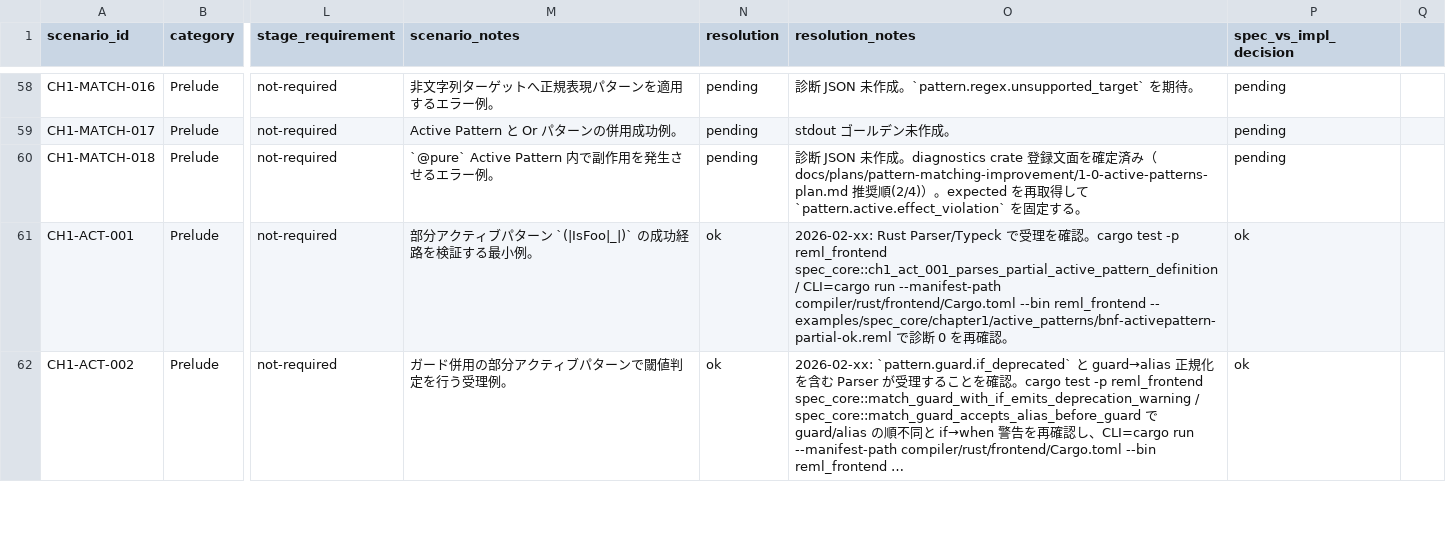
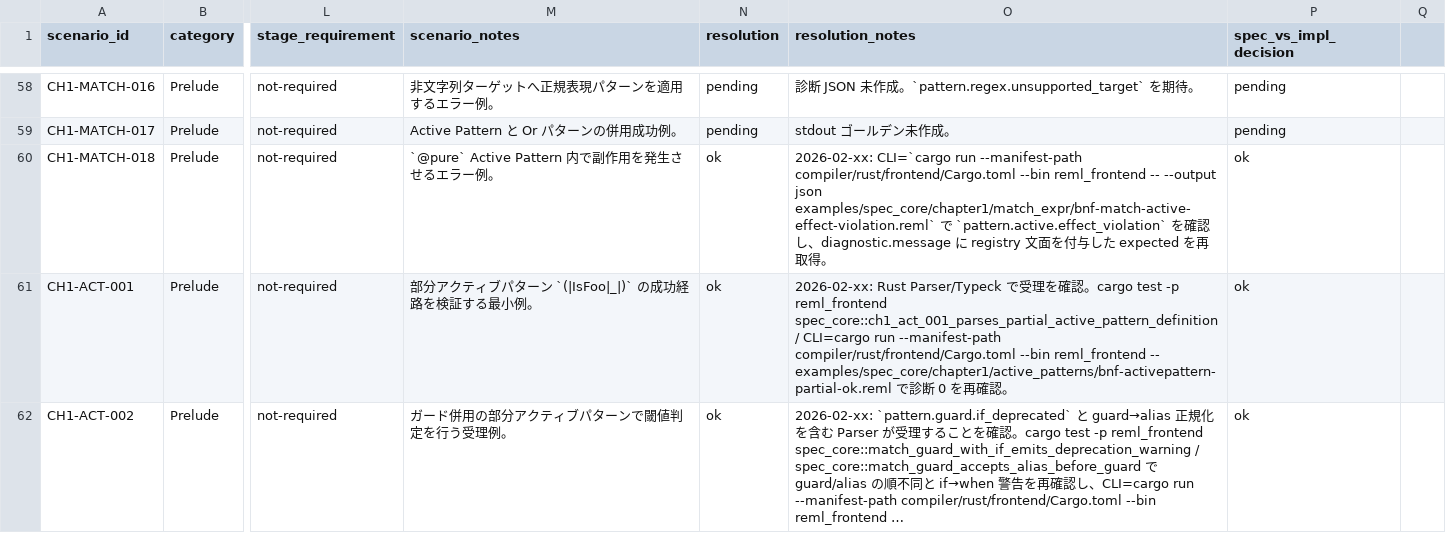
Before and after one commit to dolphilia/reml, a CSV file: docs/plans/bootstrap-roadmap/assets/phase4-scenario-matrix.csv, drawn as a sheet; only a part is shown, gaps mark what is left out; long unchanged cells end in …; the diff names each change by its address in the sheet, - before the commit and + after, or states it on an @@ line.

```diff
--- a/docs/plans/bootstrap-roadmap/assets/phase4-scenario-matrix.csv
+++ b/docs/plans/bootstrap-roadmap/assets/phase4-scenario-matrix.csv
-N60 (resolution): pending
+N60 (resolution): ok
-O60 (resolution_notes): 診断 JSON 未作成。diagnostics crate 登録文面を確定済み（docs/plans/pattern-matching-improvement/1-0-active-patterns-plan.md 推奨順(2/4)）。expected を再取得して `pattern.active.effect_violation` を固定する。
+O60 (resolution_notes): 2026-02-xx: CLI=`cargo run --manifest-path compiler/rust/frontend/Cargo.toml --bin reml_frontend -- --output json examples/spec_core/chapter1/match_expr/bnf-match-active-effect-violation.reml` で `pattern.active.effect_violation` を確認し、diagnostic.message に registry 文面を付与した expected を再取得。
-P60 (spec_vs_impl_decision): pending
+P60 (spec_vs_impl_decision): ok
```
Also changed, not shown: 10 other files.
